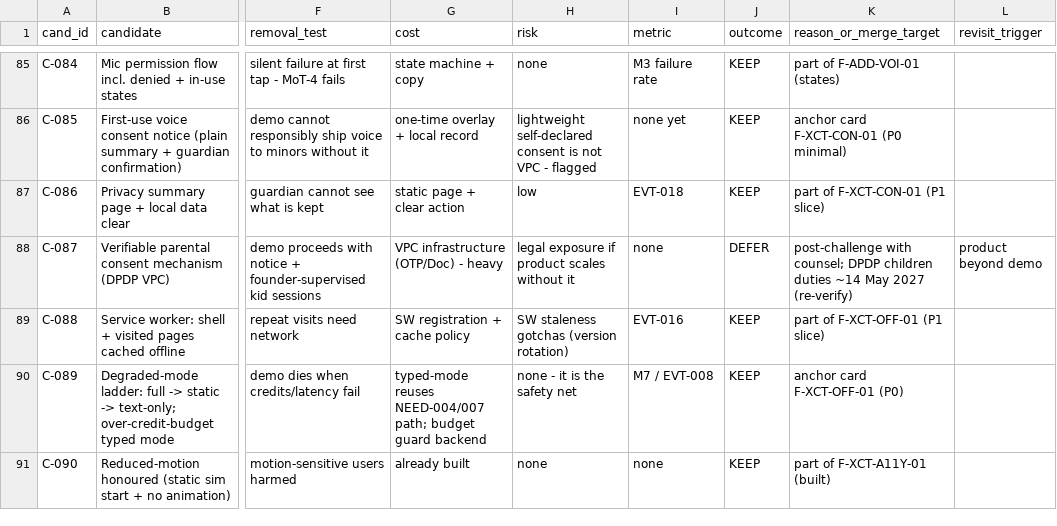
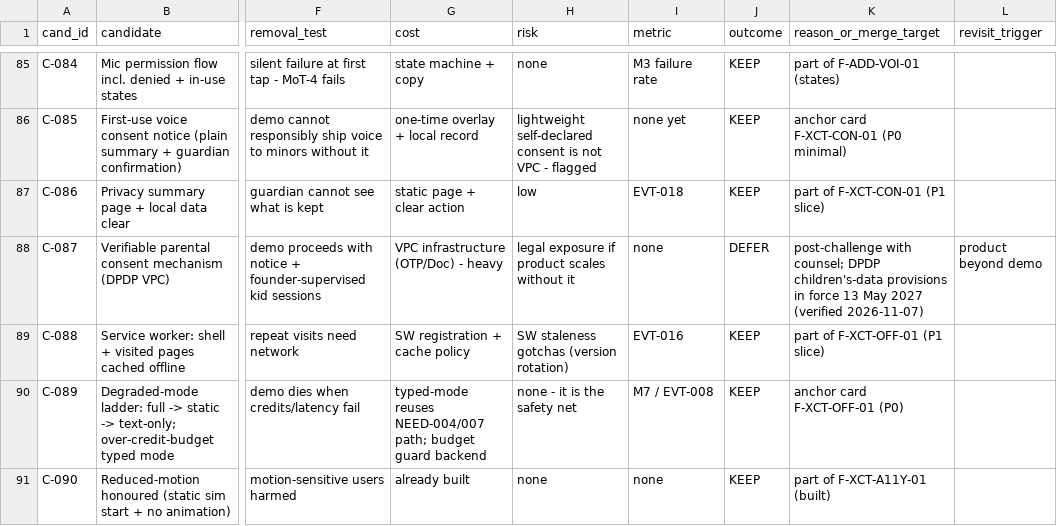
Before and after one commit to architgore050/zivon, a CSV file: docs/product/decision-log.csv, drawn as a sheet; only a part is shown, gaps mark what is left out; the diff names each change by its address in the sheet, - before the commit and + after, or states it on an @@ line.

Commit message:
docs(product): features doc phase 8 - self-review section (checklist A-E results, 10-item walk-through test, perishable-fact verification record, blocking open questions, DCR list); DPDP children's-data date corrected to 13 May 2027 (G.S.R. 843(E)) in features.md, backend-handoff.md, decision-log C-087; WCAG 2.5.7/2.5.8/2.5.5 numbers verified against w3.org

```diff
--- a/docs/product/decision-log.csv
+++ b/docs/product/decision-log.csv
-K88 (reason_or_merge_target): …counsel; DPDP children duties ~14 May 2027 (re-verify)
+K88 (reason_or_merge_target): …counsel; DPDP children's-data provisions in force 13 May 2027 (verified 2026-11-07)
```
Also changed, not shown: 2 other files.
